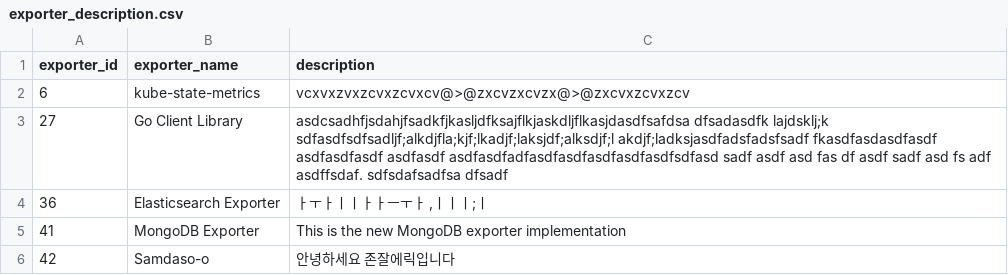
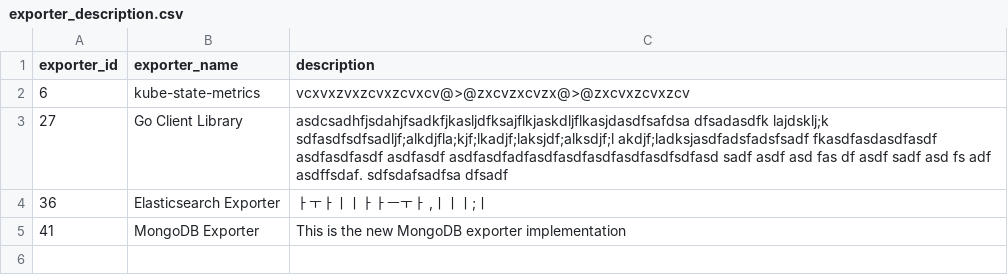
Before and after one commit to Exporterhubv5/exporterhub.io, a CSV file: contents/exporter_description.csv, drawn as a sheet; the diff names each change by its address in the sheet, - before the commit and + after, or states it on an @@ line.

Commit message:
Samdaso-o description update

```diff
--- a/contents/exporter_description.csv
+++ b/contents/exporter_description.csv
-row 6: 42 | Samdaso-o | 안녕하세요 존잘에릭입니다
```
